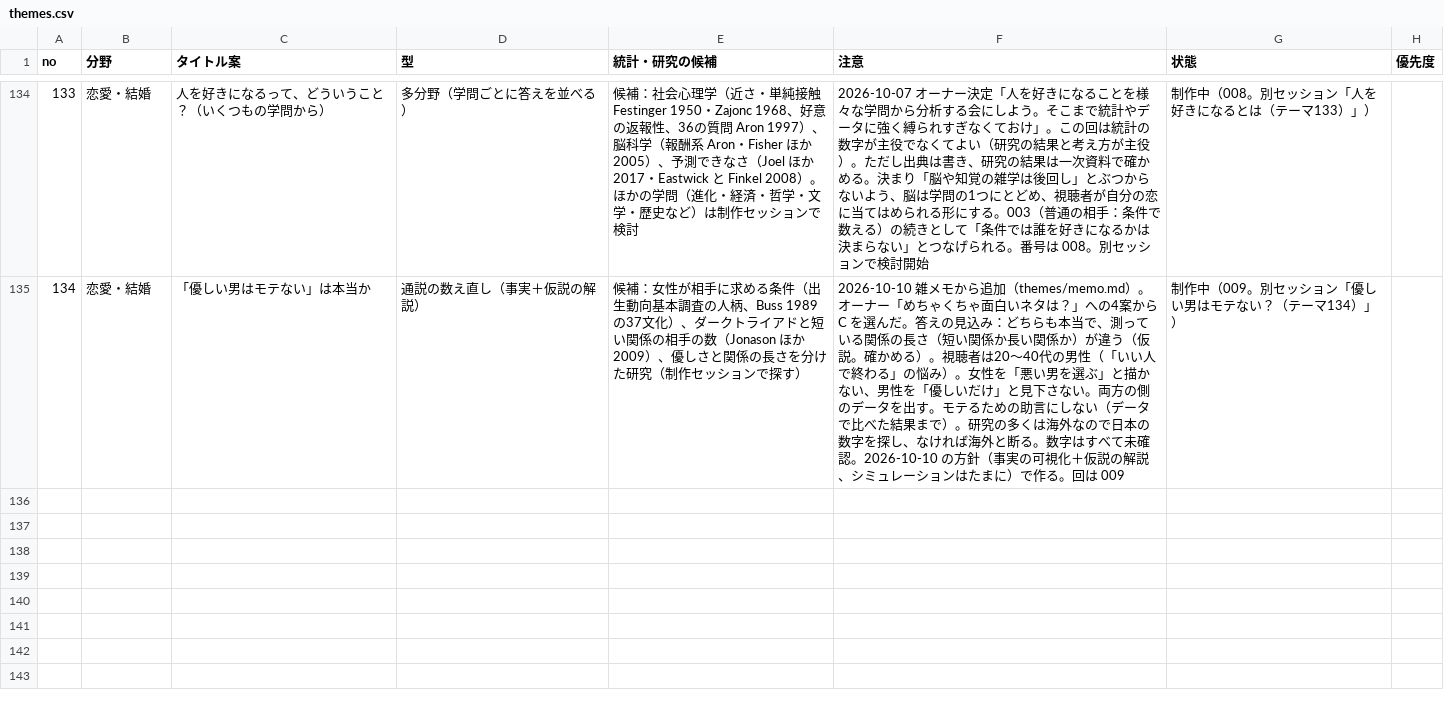
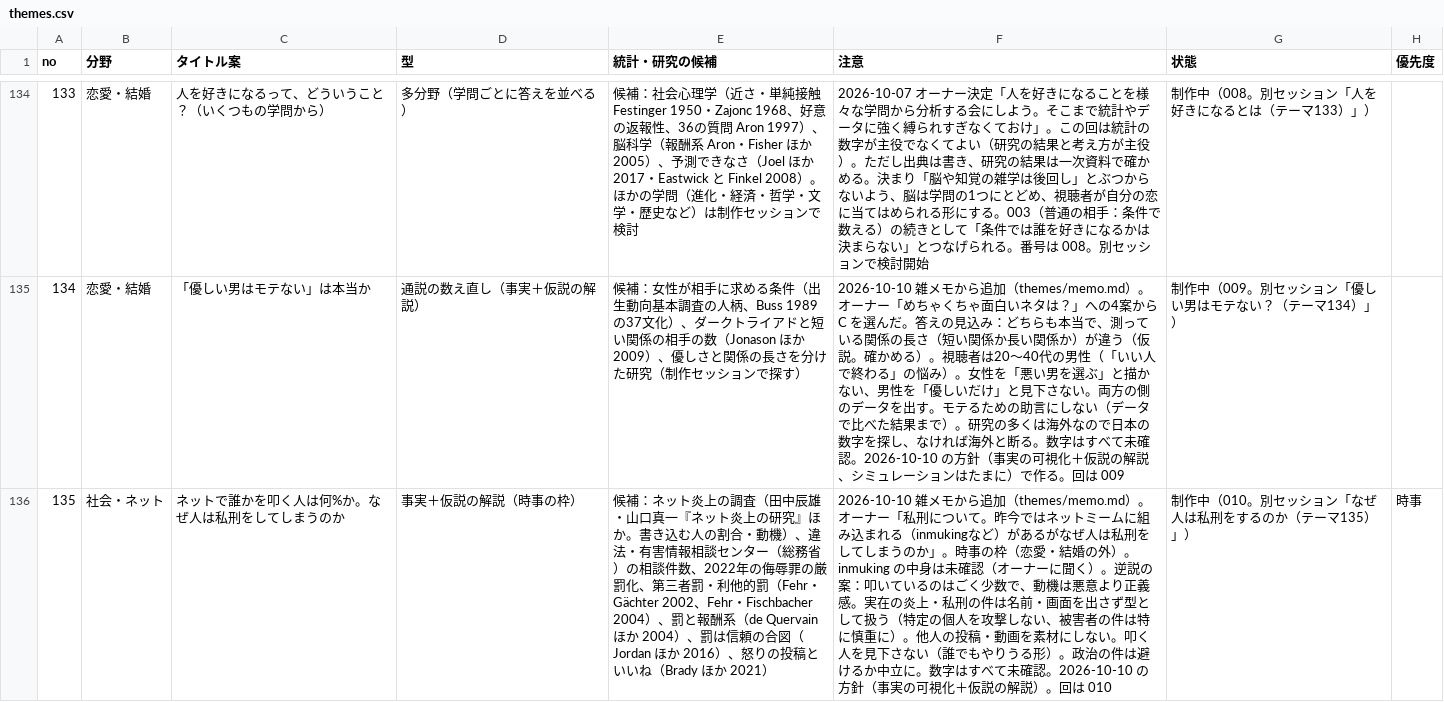
Before and after one commit to kotakurick/youtube, a CSV file: themes/themes.csv, drawn as a sheet; only a part is shown, gaps mark what is left out; the diff names each change by its address in the sheet, - before the commit and + after, or states it on an @@ line.

```diff
--- a/themes/themes.csv
+++ b/themes/themes.csv
+row 136: 135 | 社会・ネット | ネットで誰かを叩く人は何%か。なぜ人は私刑をしてしまうのか | 事実＋仮説の解説（時事の枠） | 候補：ネット炎上の調査（田中辰雄・山口真一『ネット炎上の研究』ほか。書き込む人の割合・動機）、違法・有害情報相談センター（総務省）の相談件数、2022年の侮辱罪の厳罰化、第三者罰・利他的罰（Fehr・Gächter 2002、Fehr・Fischbacher 2004）、罰と報酬系（de Quervain ほか 2004）、罰は信頼の合図（Jordan ほか 2016）、怒りの投稿といいね（Brady ほか 2021） | 2026-10-10 雑メモから追加（themes/memo.md）。オーナー「私刑について。昨今ではネットミームに組み込まれる（inmukingなど）があるがなぜ人は私刑をしてしまうのか」。時事の枠（恋愛・結婚の外）。inmuking の中身は未確認（オーナーに聞く）。逆説の案：叩いているのはごく少数で、動機は悪意より正義感。実在の炎上・私刑の件は名前・画面を出さず型として扱う（特定の個人を攻撃しない、被害者の件は特に慎重に）。他人の投稿・動画を素材にしない。叩く人を見下さない（誰でもやりうる形）。政治の件は避けるか中立に。数字はすべて未確認。2026-10-10 の方針（事実の可視化＋仮説の解説）。回は 010 | 制作中（010。別セッション「なぜ人は私刑をするのか（テーマ135）」） | 時事
```
Also changed, not shown: 1 other file.
